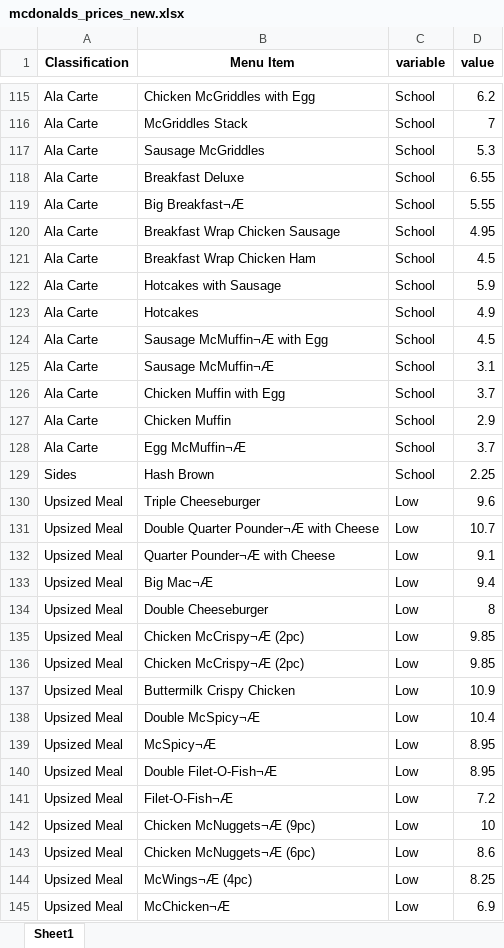
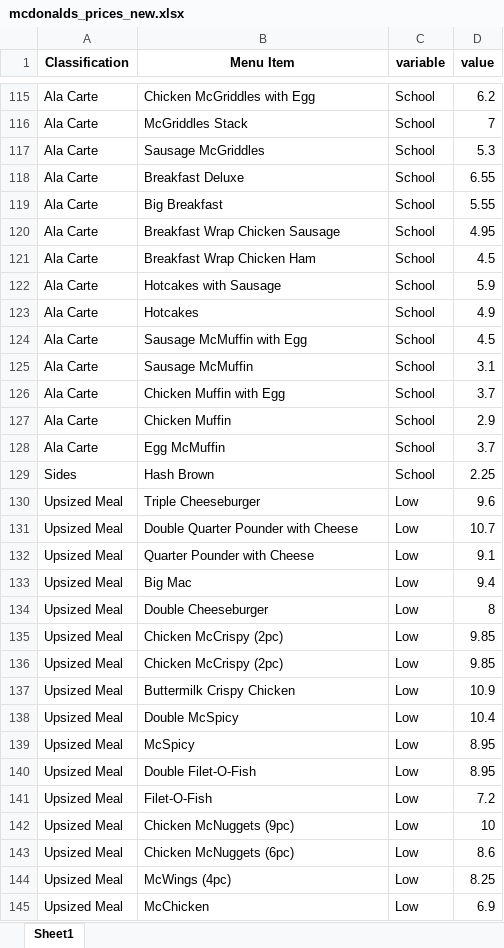
Before and after one commit to NicsLvl/McPredictor, an Excel workbook: data/mcdonalds_prices_new.xlsx, sheet Sheet1, drawn as a sheet; only a part is shown, gaps mark what is left out; values as stored, in another font and other column widths than the file's, no borders; the diff covers the shown part only; the diff names each change by its address in the sheet, - before the commit and + after, or states it on an @@ line.

Commit message:
push tableau to streamlit

```diff
--- a/data/mcdonalds_prices_new.xlsx (sheet Sheet1)
+++ b/data/mcdonalds_prices_new.xlsx (sheet Sheet1)
-B119 (Menu Item): Big Breakfast¬Æ
+B119 (Menu Item): Big Breakfast
-B124 (Menu Item): Sausage McMuffin¬Æ with Egg
+B124 (Menu Item): Sausage McMuffin with Egg
-B125 (Menu Item): Sausage McMuffin¬Æ
+B125 (Menu Item): Sausage McMuffin
-B128 (Menu Item): Egg McMuffin¬Æ
+B128 (Menu Item): Egg McMuffin
-B131 (Menu Item): Double Quarter Pounder¬Æ with Cheese
+B131 (Menu Item): Double Quarter Pounder with Cheese
-B132 (Menu Item): Quarter Pounder¬Æ with Cheese
+B132 (Menu Item): Quarter Pounder with Cheese
-B133 (Menu Item): Big Mac¬Æ
+B133 (Menu Item): Big Mac
-B135:B136 (Menu Item): Chicken McCrispy¬Æ (2pc)
+B135:B136 (Menu Item): Chicken McCrispy (2pc)
-B138 (Menu Item): Double McSpicy¬Æ
+B138 (Menu Item): Double McSpicy
-B139 (Menu Item): McSpicy¬Æ
+B139 (Menu Item): McSpicy
-B140 (Menu Item): Double Filet-O-Fish¬Æ
+B140 (Menu Item): Double Filet-O-Fish
-B141 (Menu Item): Filet-O-Fish¬Æ
+B141 (Menu Item): Filet-O-Fish
-B142 (Menu Item): Chicken McNuggets¬Æ (9pc)
+B142 (Menu Item): Chicken McNuggets (9pc)
-B143 (Menu Item): Chicken McNuggets¬Æ (6pc)
+B143 (Menu Item): Chicken McNuggets (6pc)
-B144 (Menu Item): McWings¬Æ (4pc)
+B144 (Menu Item): McWings (4pc)
-B145 (Menu Item): McChicken¬Æ
+B145 (Menu Item): McChicken
```
Also changed, not shown: 328 edited cells elsewhere in this sheet, data/mcdonalds_prices.xlsx, 4 other files.
